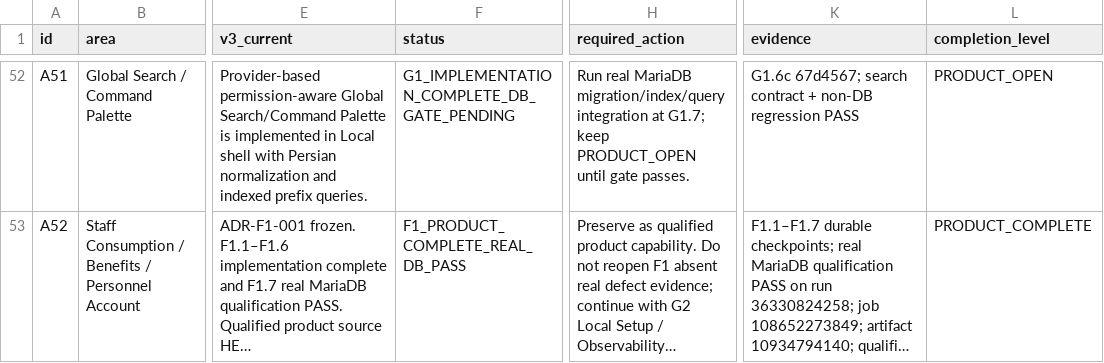
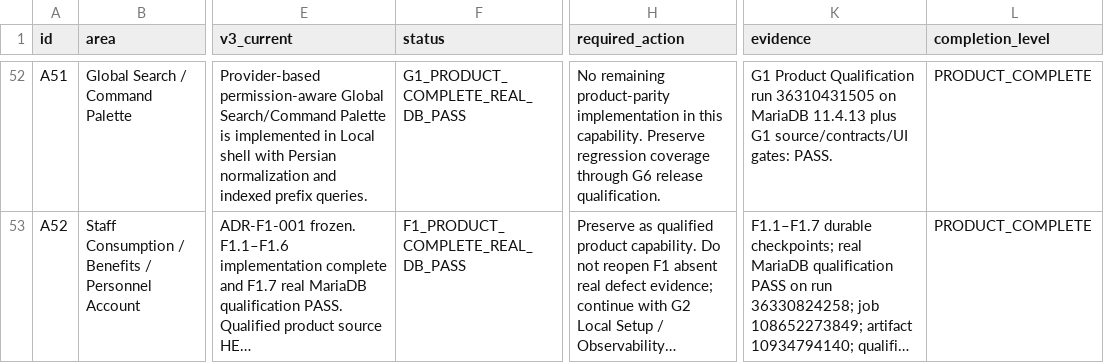
Before and after one commit to mobaraki20/SoknaCafeV3, a CSV file: docs/product/MASTER_CAPABILITY_MATRIX.csv, drawn as a sheet; only a part is shown, gaps mark what is left out; long unchanged cells end in …; the diff covers the shown part only; the diff names each change by its address in the sheet, - before the commit and + after, or states it on an @@ line.

Commit message:
feat(g6): add independent component releases and final qualification

```diff
--- a/docs/product/MASTER_CAPABILITY_MATRIX.csv
+++ b/docs/product/MASTER_CAPABILITY_MATRIX.csv
-F52 (status): G1_IMPLEMENTATION_COMPLETE_DB_GATE_PENDING
+F52 (status): G1_PRODUCT_COMPLETE_REAL_DB_PASS
-H52 (required_action): Run real MariaDB migration/index/query integration at G1.7; keep PRODUCT_OPEN until gate passes.
+H52 (required_action): No remaining product-parity implementation in this capability. Preserve regression coverage through G6 release qualification.
-K52 (evidence): G1.6c 67d4567; search contract + non-DB regression PASS
+K52 (evidence): G1 Product Qualification run 36310431505 on MariaDB 11.4.13 plus G1 source/contracts/UI gates: PASS.
-L52 (completion_level): PRODUCT_OPEN
+L52 (completion_level): PRODUCT_COMPLETE
```
Also changed, not shown: 153 edited cells elsewhere in this file, 27 other files.
